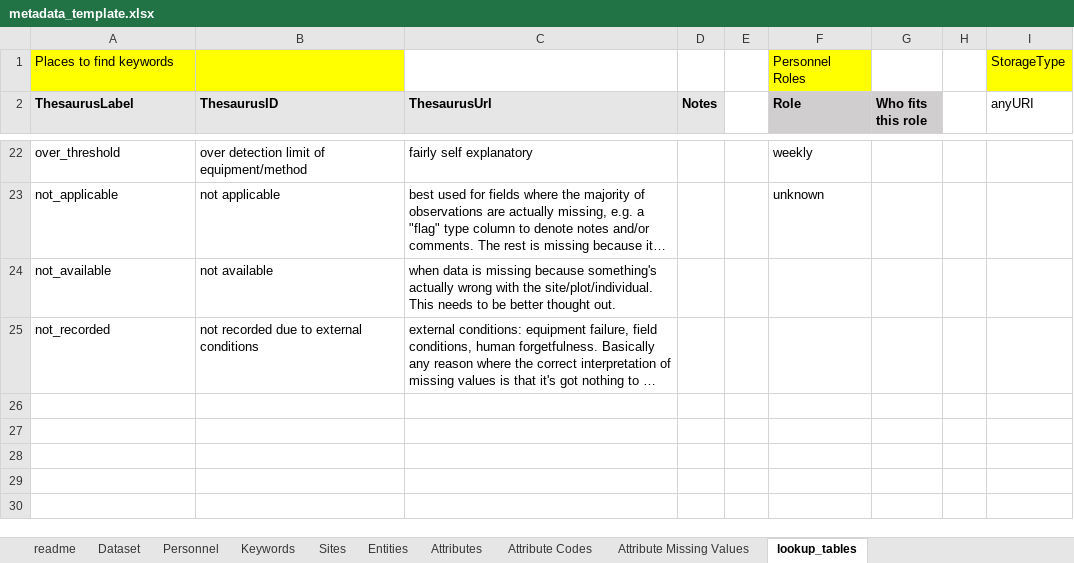
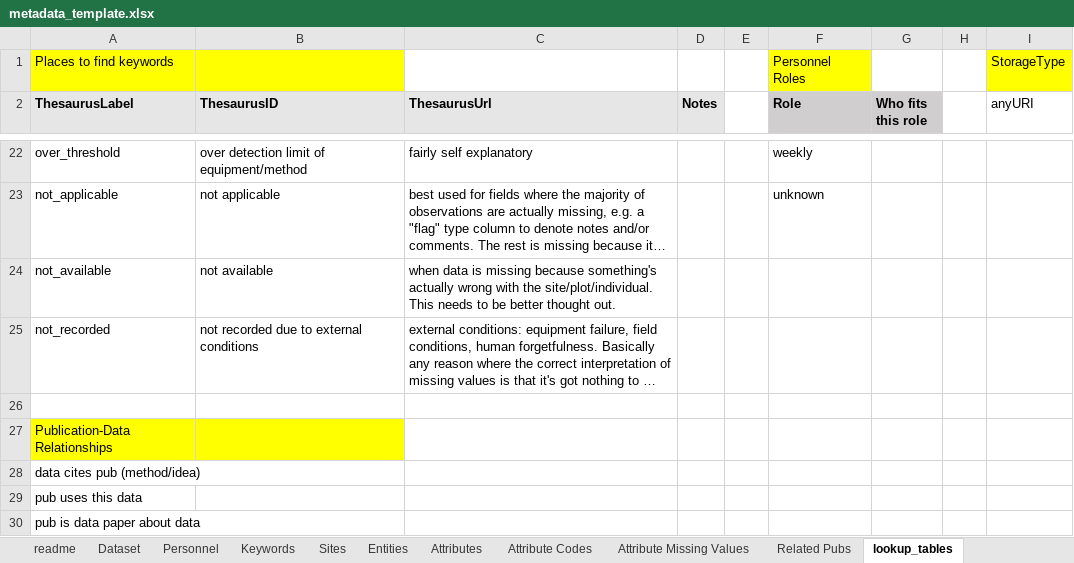
Before and after one commit to BLE-LTER/ble-metadata-template, an Excel workbook: metadata_template.xlsx, sheet lookup_tables, drawn as a sheet; only a part is shown, gaps mark what is left out; long unchanged cells end in …; values as stored, in another font and other column widths than the file's, no borders; the diff names each change by its address in the sheet, - before the commit and + after, or states it on an @@ line.

```diff
--- a/metadata_template.xlsx (sheet lookup_tables)
+++ b/metadata_template.xlsx (sheet lookup_tables)
+sheet tab: Related Pubs
+row 26: (empty)
+row 27: Publication-Data Relationships
+row 28: data cites pub (method/idea)
+row 29: pub uses this data
+row 30: pub is data paper about data
```
Also changed, not shown: 3 other files.
